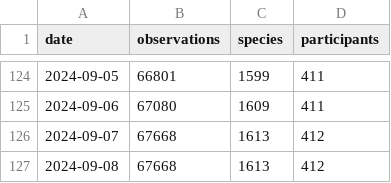
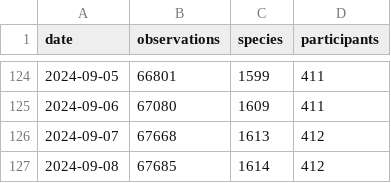
Before and after one commit to pynomaly/datawrapper_update, a CSV file: data/283_main_metrics_per_day.csv, drawn as a sheet; only a part is shown, gaps mark what is left out.

```diff
--- a/data/283_main_metrics_per_day.csv
+++ b/data/283_main_metrics_per_day.csv
@@ -126,2 +126,2 @@ date,observations,species,participants
 2024-09-07,67668,1613,412
-2024-09-08,67668,1613,412
+2024-09-08,67685,1614,412
```
Also changed, not shown: 5 other files.
